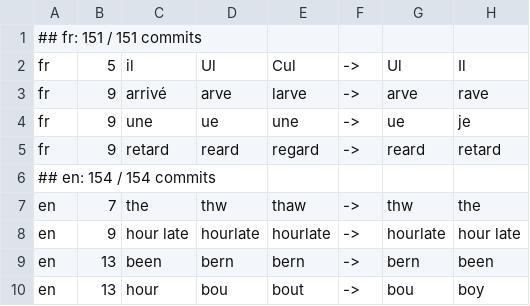
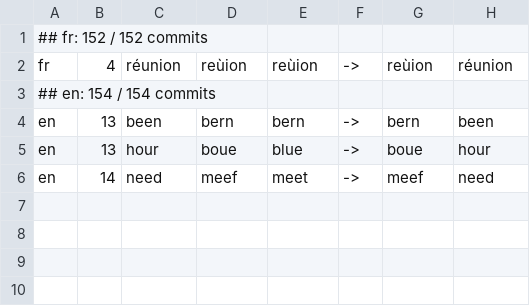
Before and after one commit to getdictus/dictus-android, a TSV file: docs/research/385-spatial-decoder/changed-words.tsv, drawn as a sheet.

```diff
--- a/docs/research/385-spatial-decoder/changed-words.tsv
+++ b/docs/research/385-spatial-decoder/changed-words.tsv
@@ -1,10 +1,6 @@
-## fr: 151 / 151 commits
-fr	5	il	Ul	Cul	->	Ul	Il
-fr	9	arrivé	arve	larve	->	arve	rave
-fr	9	une	ue	une	->	ue	je
-fr	9	retard	reard	regard	->	reard	retard
+## fr: 152 / 152 commits
+fr	4	réunion	reùion	reùion	->	reùion	réunion
 ## en: 154 / 154 commits
-en	7	the	thw	thaw	->	thw	the
-en	9	hour late	hourlate	hourlate	->	hourlate	hour late
 en	13	been	bern	bern	->	bern	been
-en	13	hour	bou	bout	->	bou	boy
+en	13	hour	boue	blue	->	boue	hour
+en	14	need	meef	meet	->	meef	need
```
Also changed, not shown: docs/research/385-spatial-decoder/spatial-off/en/taps.tsv, docs/research/385-spatial-decoder/spatial-off/fr/taps.tsv, 21 other files.
